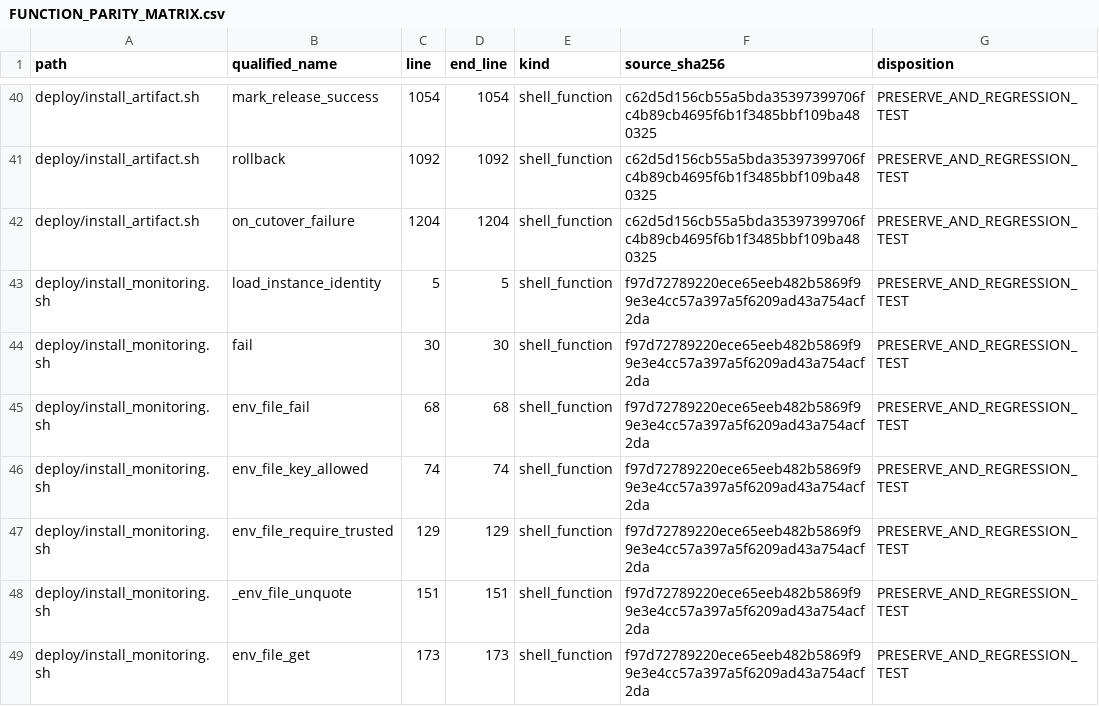
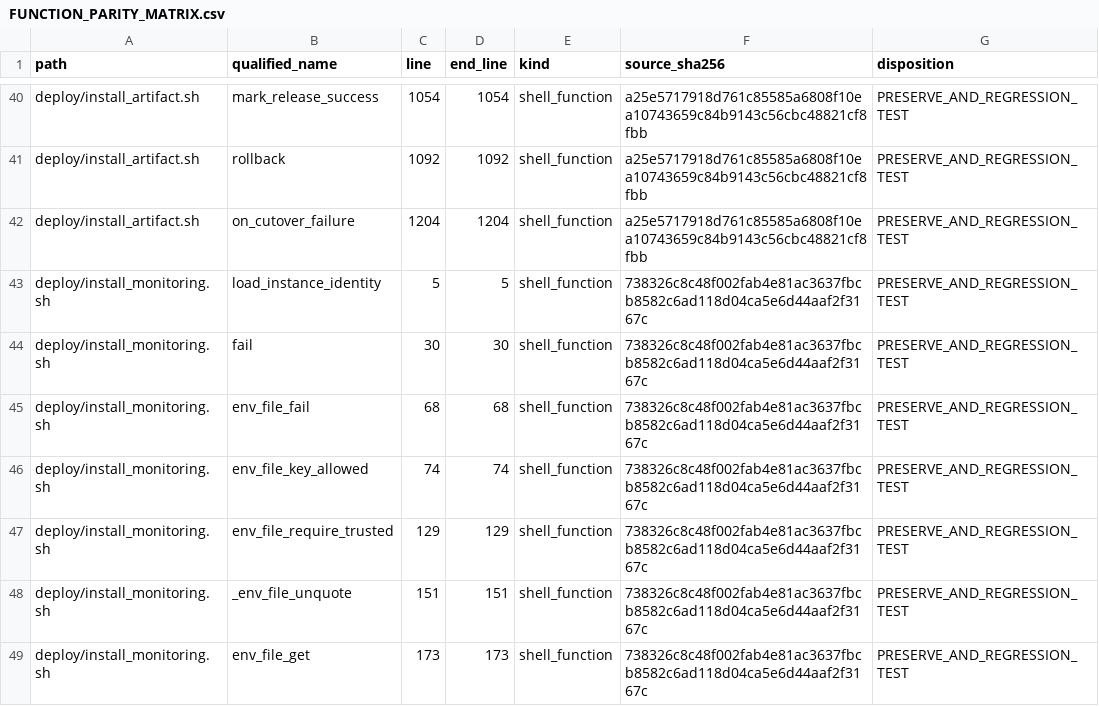
Before and after one commit to asad13-Binana/Bitcoin-Bot-Live-Trading-on-Binance-any-Exchange, a CSV file: docs/audit/FUNCTION_PARITY_MATRIX.csv, drawn as a sheet; only a part is shown, gaps mark what is left out; the diff covers the shown part only.

```diff
--- a/docs/audit/FUNCTION_PARITY_MATRIX.csv
+++ b/docs/audit/FUNCTION_PARITY_MATRIX.csv
@@ -40,10 +40,10 @@
-"deploy/install_artifact.sh","mark_release_success","1054","1054","shell_function","c62d5d156cb55a5bda35397399706fc4b89cb4695f6b1f3485bbf109ba480325","PRESERVE_AND_REGRESSION_TEST"
-"deploy/install_artifact.sh","rollback","1092","1092","shell_function","c62d5d156cb55a5bda35397399706fc4b89cb4695f6b1f3485bbf109ba480325","PRESERVE_AND_REGRESSION_TEST"
-"deploy/install_artifact.sh","on_cutover_failure","1204","1204","shell_function","c62d5d156cb55a5bda35397399706fc4b89cb4695f6b1f3485bbf109ba480325","PRESERVE_AND_REGRESSION_TEST"
-"deploy/install_monitoring.sh","load_instance_identity","5","5","shell_function","f97d72789220ece65eeb482b5869f99e3e4cc57a397a5f6209ad43a754acf2da","PRESERVE_AND_REGRESSION_TEST"
-"deploy/install_monitoring.sh","fail","30","30","shell_function","f97d72789220ece65eeb482b5869f99e3e4cc57a397a5f6209ad43a754acf2da","PRESERVE_AND_REGRESSION_TEST"
-"deploy/install_monitoring.sh","env_file_fail","68","68","shell_function","f97d72789220ece65eeb482b5869f99e3e4cc57a397a5f6209ad43a754acf2da","PRESERVE_AND_REGRESSION_TEST"
-"deploy/install_monitoring.sh","env_file_key_allowed","74","74","shell_function","f97d72789220ece65eeb482b5869f99e3e4cc57a397a5f6209ad43a754acf2da","PRESERVE_AND_REGRESSION_TEST"
-"deploy/install_monitoring.sh","env_file_require_trusted","129","129","shell_function","f97d72789220ece65eeb482b5869f99e3e4cc57a397a5f6209ad43a754acf2da","PRESERVE_AND_REGRESSION_TEST"
-"deploy/install_monitoring.sh","_env_file_unquote","151","151","shell_function","f97d72789220ece65eeb482b5869f99e3e4cc57a397a5f6209ad43a754acf2da","PRESERVE_AND_REGRESSION_TEST"
-"deploy/install_monitoring.sh","env_file_get","173","173","shell_function","f97d72789220ece65eeb482b5869f99e3e4cc57a397a5f6209ad43a754acf2da","PRESERVE_AND_REGRESSION_TEST"
+"deploy/install_artifact.sh","mark_release_success","1054","1054","shell_function","a25e5717918d761c85585a6808f10ea10743659c84b9143c56cbc48821cf8fbb","PRESERVE_AND_REGRESSION_TEST"
+"deploy/install_artifact.sh","rollback","1092","1092","shell_function","a25e5717918d761c85585a6808f10ea10743659c84b9143c56cbc48821cf8fbb","PRESERVE_AND_REGRESSION_TEST"
+"deploy/install_artifact.sh","on_cutover_failure","1204","1204","shell_function","a25e5717918d761c85585a6808f10ea10743659c84b9143c56cbc48821cf8fbb","PRESERVE_AND_REGRESSION_TEST"
+"deploy/install_monitoring.sh","load_instance_identity","5","5","shell_function","738326c8c48f002fab4e81ac3637fbcb8582c6ad118d04ca5e6d44aaf2f3167c","PRESERVE_AND_REGRESSION_TEST"
+"deploy/install_monitoring.sh","fail","30","30","shell_function","738326c8c48f002fab4e81ac3637fbcb8582c6ad118d04ca5e6d44aaf2f3167c","PRESERVE_AND_REGRESSION_TEST"
+"deploy/install_monitoring.sh","env_file_fail","68","68","shell_function","738326c8c48f002fab4e81ac3637fbcb8582c6ad118d04ca5e6d44aaf2f3167c","PRESERVE_AND_REGRESSION_TEST"
+"deploy/install_monitoring.sh","env_file_key_allowed","74","74","shell_function","738326c8c48f002fab4e81ac3637fbcb8582c6ad118d04ca5e6d44aaf2f3167c","PRESERVE_AND_REGRESSION_TEST"
+"deploy/install_monitoring.sh","env_file_require_trusted","129","129","shell_function","738326c8c48f002fab4e81ac3637fbcb8582c6ad118d04ca5e6d44aaf2f3167c","PRESERVE_AND_REGRESSION_TEST"
+"deploy/install_monitoring.sh","_env_file_unquote","151","151","shell_function","738326c8c48f002fab4e81ac3637fbcb8582c6ad118d04ca5e6d44aaf2f3167c","PRESERVE_AND_REGRESSION_TEST"
+"deploy/install_monitoring.sh","env_file_get","173","173","shell_function","738326c8c48f002fab4e81ac3637fbcb8582c6ad118d04ca5e6d44aaf2f3167c","PRESERVE_AND_REGRESSION_TEST"
```
Also changed, not shown: 38 edited cells elsewhere in this file, docs/audit/FILE_REVIEW_LEDGER.csv, 23 other files.
